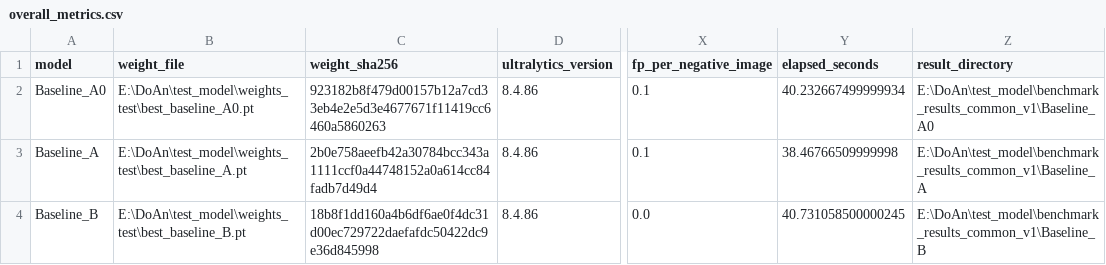
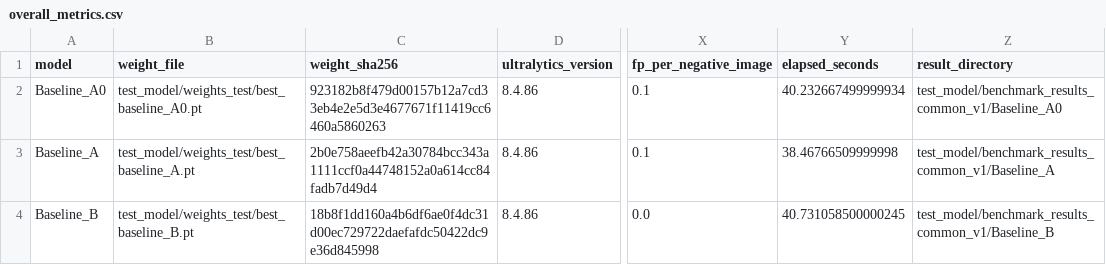
Before and after one commit to Minhmaxxx/DoAn, a CSV file: test_model/benchmark_results_common_v1/overall_metrics.csv, drawn as a sheet; only a part is shown, gaps mark what is left out; the diff names each change by its address in the sheet, - before the commit and + after, or states it on an @@ line.

```diff
--- a/test_model/benchmark_results_common_v1/overall_metrics.csv
+++ b/test_model/benchmark_results_common_v1/overall_metrics.csv
-B2 (weight_file): E:\DoAn\test_model\weights_test\best_baseline_A0.pt
+B2 (weight_file): test_model/weights_test/best_baseline_A0.pt
-Z2 (result_directory): E:\DoAn\test_model\benchmark_results_common_v1\Baseline_A0
+Z2 (result_directory): test_model/benchmark_results_common_v1/Baseline_A0
-B3 (weight_file): E:\DoAn\test_model\weights_test\best_baseline_A.pt
+B3 (weight_file): test_model/weights_test/best_baseline_A.pt
-Z3 (result_directory): E:\DoAn\test_model\benchmark_results_common_v1\Baseline_A
+Z3 (result_directory): test_model/benchmark_results_common_v1/Baseline_A
-B4 (weight_file): E:\DoAn\test_model\weights_test\best_baseline_B.pt
+B4 (weight_file): test_model/weights_test/best_baseline_B.pt
-Z4 (result_directory): E:\DoAn\test_model\benchmark_results_common_v1\Baseline_B
+Z4 (result_directory): test_model/benchmark_results_common_v1/Baseline_B
```
Also changed, not shown: 15 other files.
